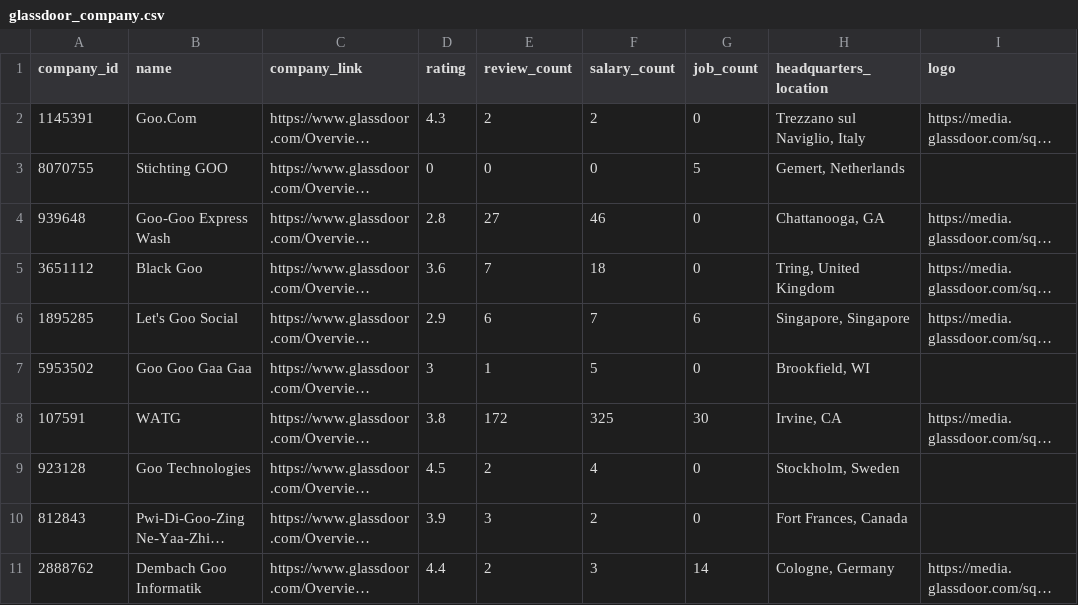
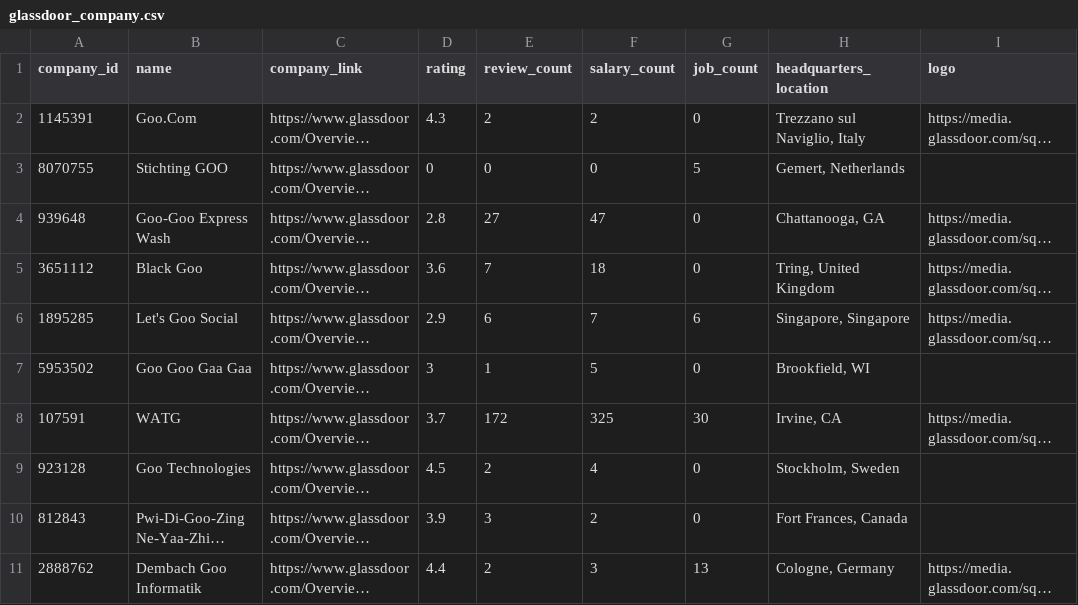
Before and after one commit to danaelshrbiny10/Real-Time-Glassdoor-Data, a CSV file: data/glassdoor_company.csv, drawn as a sheet; only a part is shown; long unchanged cells end in …; the diff names each change by its address in the sheet, - before the commit and + after, or states it on an @@ line.

```diff
--- a/data/glassdoor_company.csv
+++ b/data/glassdoor_company.csv
-F4 (salary_count): 46
+F4 (salary_count): 47
-D8 (rating): 3.8
+D8 (rating): 3.7
-G11 (job_count): 14
+G11 (job_count): 13
```
Also changed, not shown: 7 other files.
